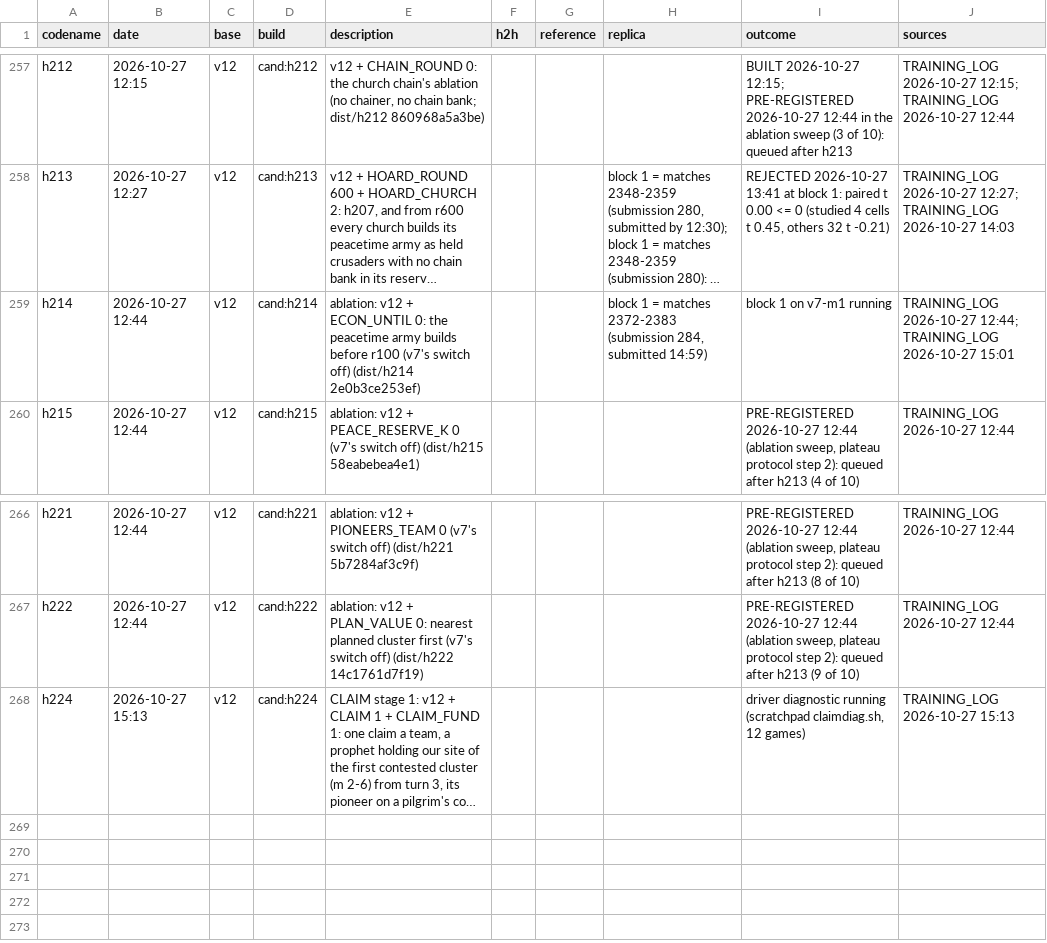
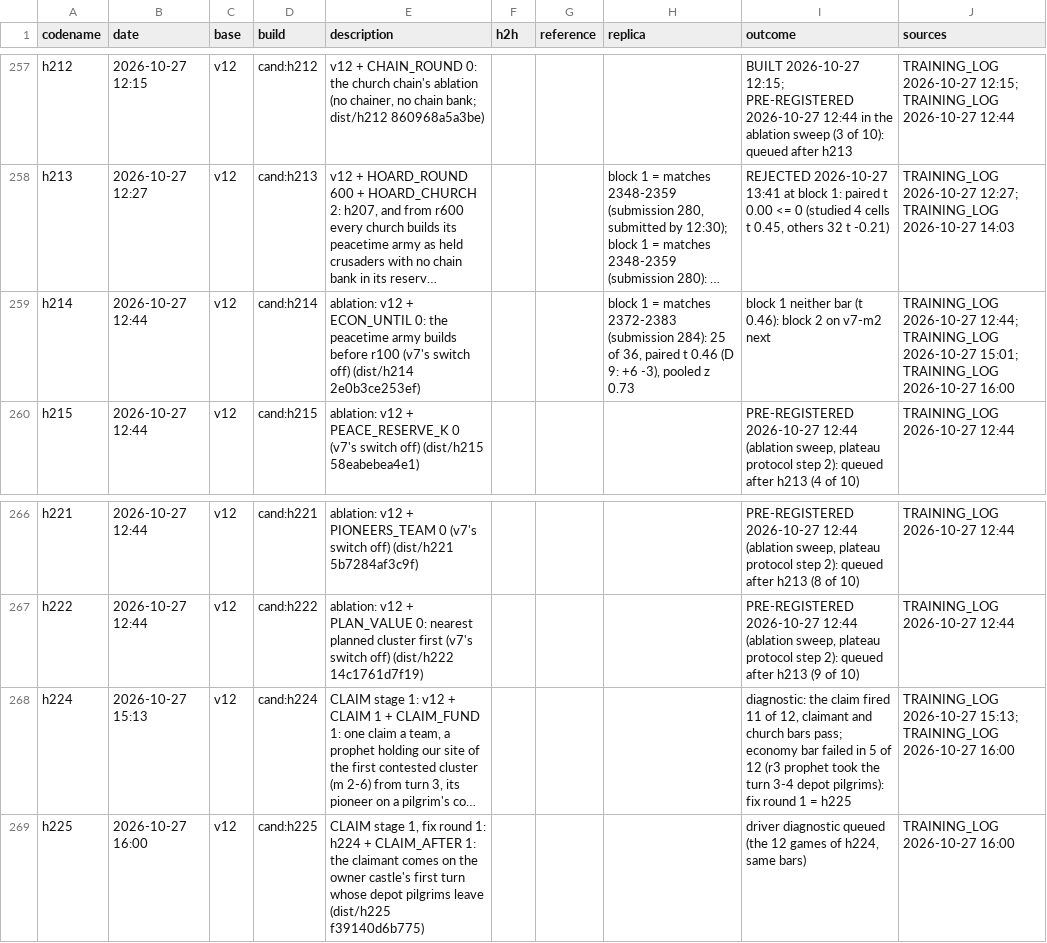
Before and after one commit to terryvanbelle/battlecode19-vibe, a CSV file: progress/attempts.csv, drawn as a sheet; only a part is shown, gaps mark what is left out; long unchanged cells end in …; the diff names each change by its address in the sheet, - before the commit and + after, or states it on an @@ line.

```diff
--- a/progress/attempts.csv
+++ b/progress/attempts.csv
-H259 (replica): …2372-2383 (submission 284, submitted 14:59)
+H259 (replica): …2372-2383 (submission 284): 25 of 36, paired t 0.46 (D 9: +6 -3), pooled z 0.73
-I259 (outcome): block 1 on v7-m1 running
+I259 (outcome): block 1 neither bar (t 0.46): block 2 on v7-m2 next
-J259 (sources): …TRAINING_LOG 2026-10-27 15:01
+J259 (sources): …TRAINING_LOG 2026-10-27 15:01; TRAINING_LOG 2026-10-27 16:00
-I268 (outcome): driver diagnostic running (scratchpad claimdiag.sh, 12 games)
+I268 (outcome): diagnostic: the claim fired 11 of 12, claimant and church bars pass; economy bar failed in 5 of 12 (r3 prophet took the turn 3-4 depot pilgrims): fix round 1 = h225
-J268 (sources): TRAINING_LOG 2026-10-27 15:13
+J268 (sources): TRAINING_LOG 2026-10-27 15:13; TRAINING_LOG 2026-10-27 16:00
+row 269: h225 | 2026-10-27 16:00 | v12 | cand:h225 | CLAIM stage 1, fix round 1: h224 + CLAIM_AFTER 1: the claimant comes on the owner castle's first turn whose depot pilgrims leave (dist/h225 f39140d6b775) |  |  |  | driver diagnostic queued (the 12 games of h224, same bars) | TRAINING_LOG 2026-10-27 16:00
```
Also changed, not shown: 5 other files.
